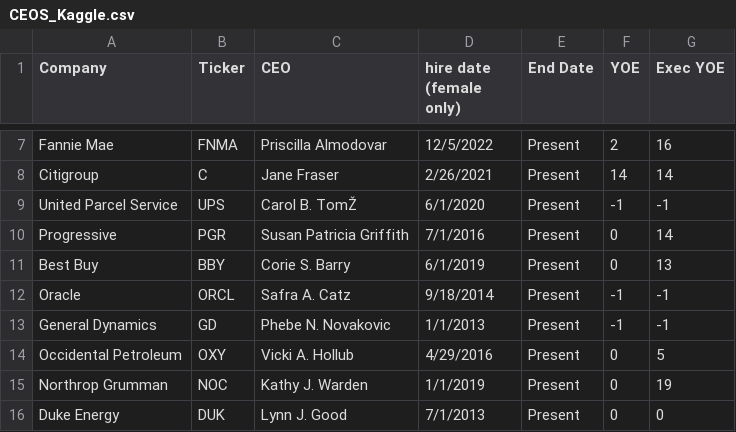
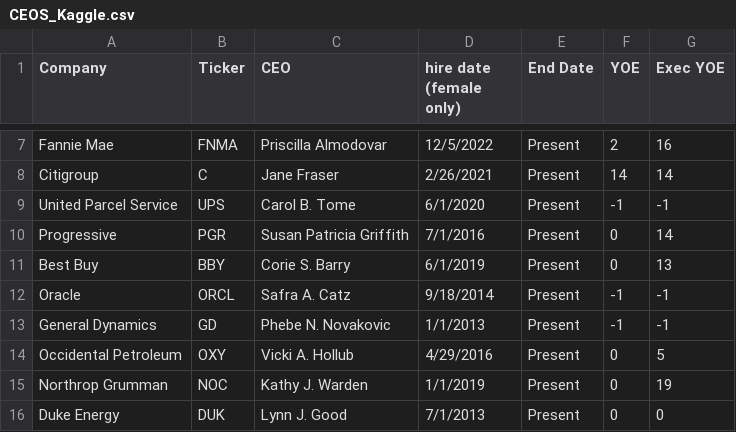
Before and after one commit to NikhilSinha0/female_ceos, a CSV file: CEOS_Kaggle.csv, drawn as a sheet; only a part is shown, gaps mark what is left out.

Commit message:
fixing issue with ceo name

```diff
--- a/CEOS_Kaggle.csv
+++ b/CEOS_Kaggle.csv
@@ -8,3 +8,3 @@ Fannie Mae,FNMA,Priscilla Almodovar,12/5/2022,Present,2,16
 Citigroup,C,Jane Fraser,2/26/2021,Present,14,14
-United Parcel Service,UPS,Carol B. TomŽ,6/1/2020,Present,-1,-1
+United Parcel Service,UPS,Carol B. Tome,6/1/2020,Present,-1,-1
 Progressive,PGR,Susan Patricia Griffith,7/1/2016,Present,0,14
```
